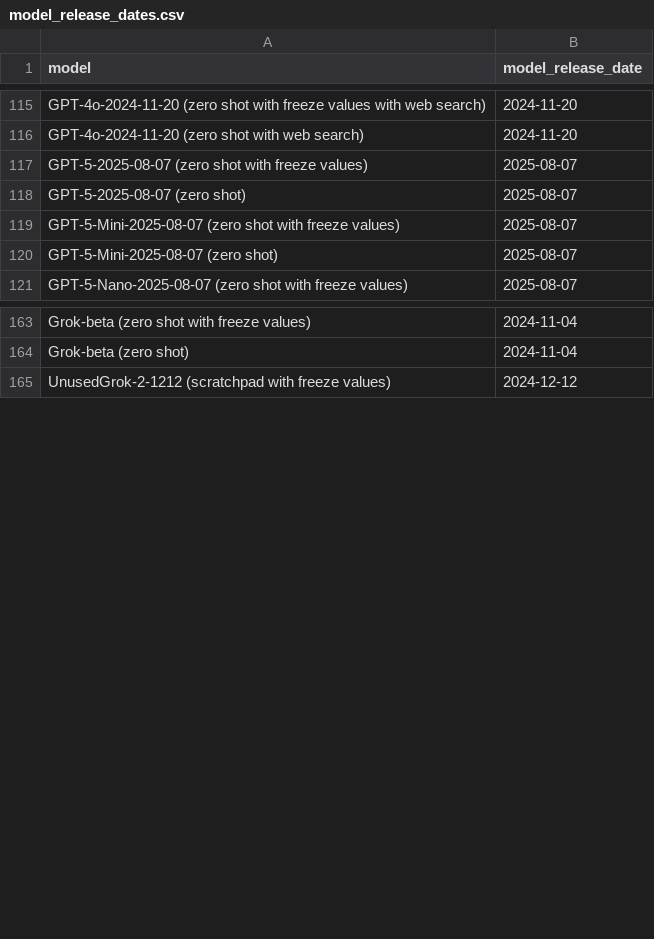
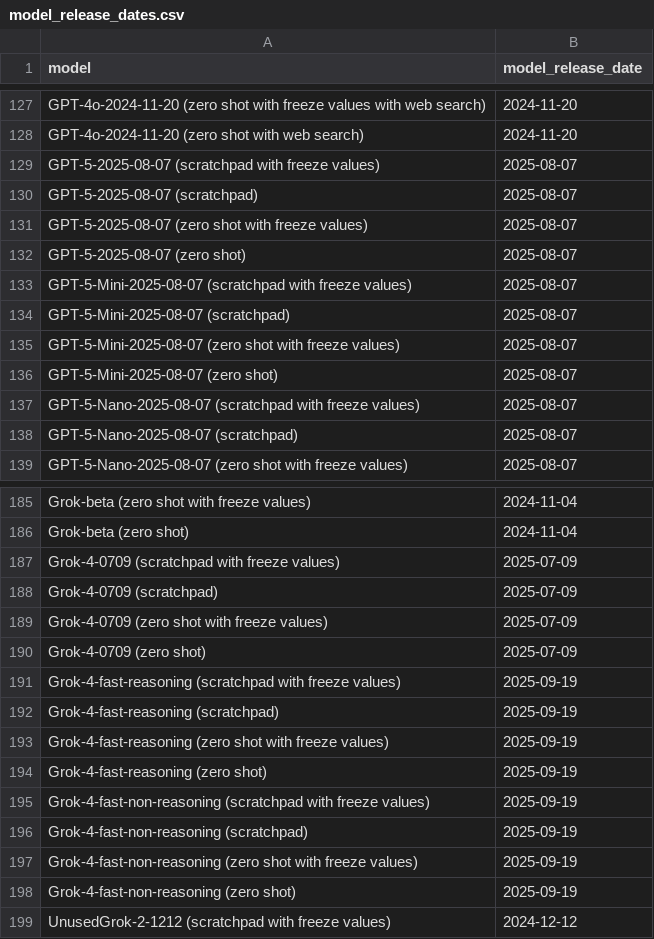
Before and after one commit to forecastingresearch/forecastbench, a CSV file: src/leaderboard/model_release_dates.csv, drawn as a sheet; only a part is shown, gaps mark what is left out; the diff covers the shown part only; the diff names each change by its address in the sheet, - before the commit and + after, or states it on an @@ line.

Commit message:
llm baseline: refactor & parallelize
* update models
* refactor
* run one task per model / prompt

```diff
--- a/src/leaderboard/model_release_dates.csv
+++ b/src/leaderboard/model_release_dates.csv
+row 129: GPT-5-2025-08-07 (scratchpad with freeze values) | 2025-08-07
+row 130: GPT-5-2025-08-07 (scratchpad) | 2025-08-07
+row 133: GPT-5-Mini-2025-08-07 (scratchpad with freeze values) | 2025-08-07
+row 134: GPT-5-Mini-2025-08-07 (scratchpad) | 2025-08-07
+row 137: GPT-5-Nano-2025-08-07 (scratchpad with freeze values) | 2025-08-07
+row 138: GPT-5-Nano-2025-08-07 (scratchpad) | 2025-08-07
+row 187: Grok-4-0709 (scratchpad with freeze values) | 2025-07-09
+row 188: Grok-4-0709 (scratchpad) | 2025-07-09
+row 189: Grok-4-0709 (zero shot with freeze values) | 2025-07-09
+row 190: Grok-4-0709 (zero shot) | 2025-07-09
+row 191: Grok-4-fast-reasoning (scratchpad with freeze values) | 2025-09-19
+row 192: Grok-4-fast-reasoning (scratchpad) | 2025-09-19
+row 193: Grok-4-fast-reasoning (zero shot with freeze values) | 2025-09-19
+row 194: Grok-4-fast-reasoning (zero shot) | 2025-09-19
+row 195: Grok-4-fast-non-reasoning (scratchpad with freeze values) | 2025-09-19
+row 196: Grok-4-fast-non-reasoning (scratchpad) | 2025-09-19
+row 197: Grok-4-fast-non-reasoning (zero shot with freeze values) | 2025-09-19
+row 198: Grok-4-fast-non-reasoning (zero shot) | 2025-09-19
```
Also changed, not shown: 24 added rows elsewhere in this file, 5 other files.
